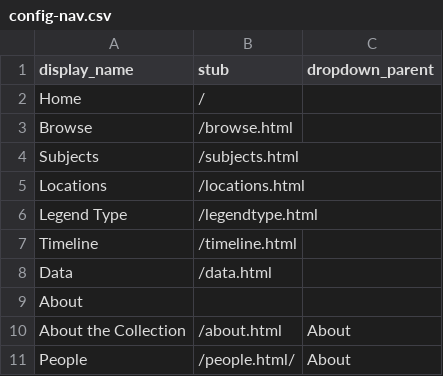
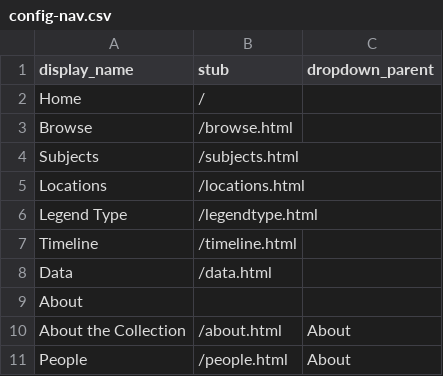
Before and after one commit to elisesuarez/folklore-papers, a CSV file: _data/config-nav.csv, drawn as a sheet.

Commit message:
Update config-nav.csv

```diff
--- a/_data/config-nav.csv
+++ b/_data/config-nav.csv
@@ -10,2 +10,2 @@ About,,
 About the Collection,/about.html,About
-People,/people.html/,About
+People,/people.html,About
```
